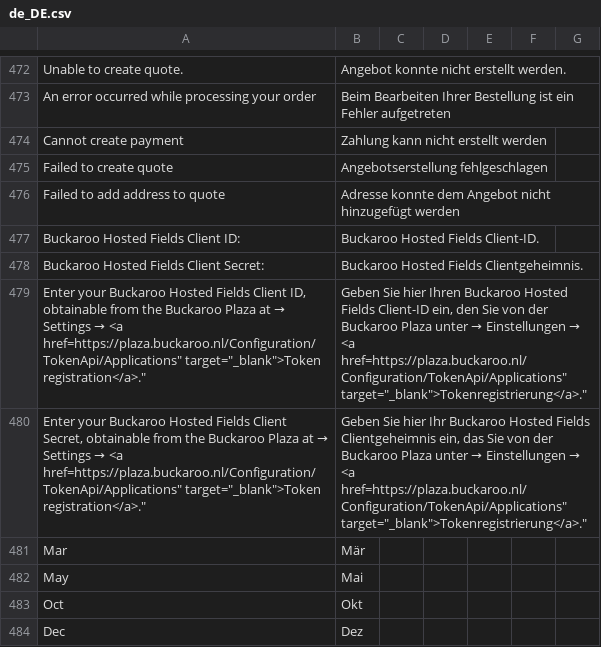
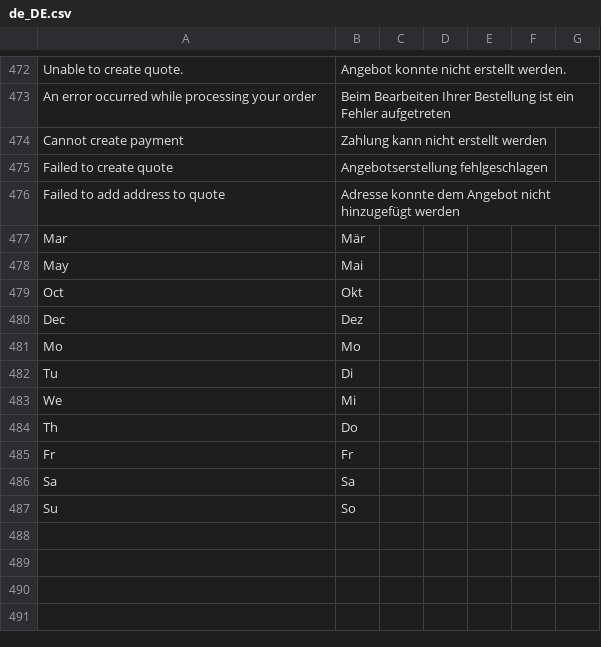
Before and after one commit to buckaroo-it/Magento2, a CSV file: i18n/de_DE.csv, drawn as a sheet; only a part is shown, gaps mark what is left out; the shorter side is filled out with more unchanged rows; the diff names each change by its address in the sheet, - before the commit and + after, or states it on an @@ line.

```diff
--- a/i18n/de_DE.csv
+++ b/i18n/de_DE.csv
-row 477: Buckaroo Hosted Fields Client ID: | Buckaroo Hosted Fields Client-ID.
-row 478: Buckaroo Hosted Fields Client Secret: | Buckaroo Hosted Fields Clientgeheimnis.
-row 479: Enter your Buckaroo Hosted Fields Client ID, obtainable from the Buckaroo Plaza at → Settings → <a href=https://plaza.buckaroo.nl/Configuration/TokenApi/Applications" target="_blank">Token registration</a>." | Geben Sie hier Ihren Buckaroo Hosted Fields Client-ID ein, den Sie von der Buckaroo Plaza unter → Einstellungen → <a href=https://plaza.buckaroo.nl/Configuration/TokenApi/Applications" target="_blank">Tokenregistrierung</a>."
-row 480: Enter your Buckaroo Hosted Fields Client Secret, obtainable from the Buckaroo Plaza at → Settings → <a href=https://plaza.buckaroo.nl/Configuration/TokenApi/Applications" target="_blank">Token registration</a>." | Geben Sie hier Ihr Buckaroo Hosted Fields Clientgeheimnis ein, das Sie von der Buckaroo Plaza unter → Einstellungen → <a href=https://plaza.buckaroo.nl/Configuration/TokenApi/Applications" target="_blank">Tokenregistrierung</a>."
```
Also changed, not shown: i18n/nl_NL.csv, 33 other files.
